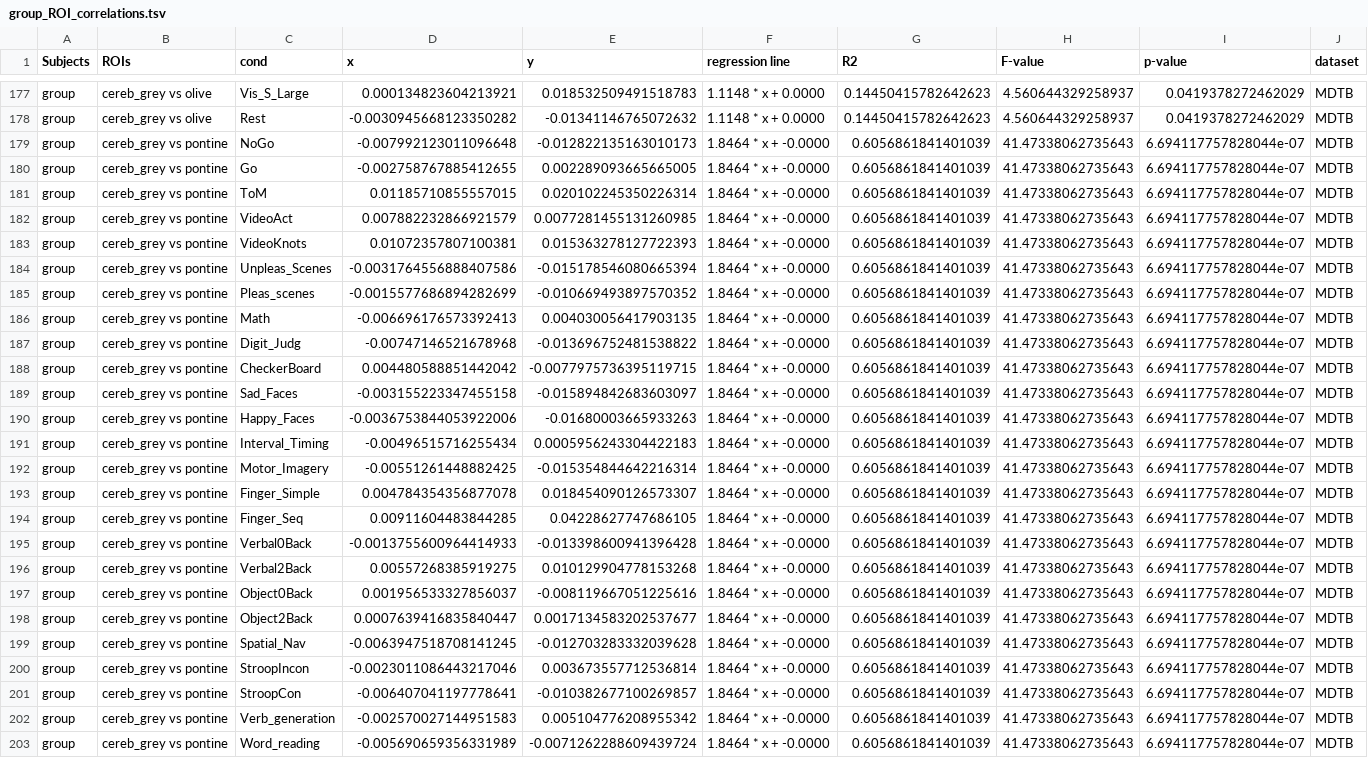
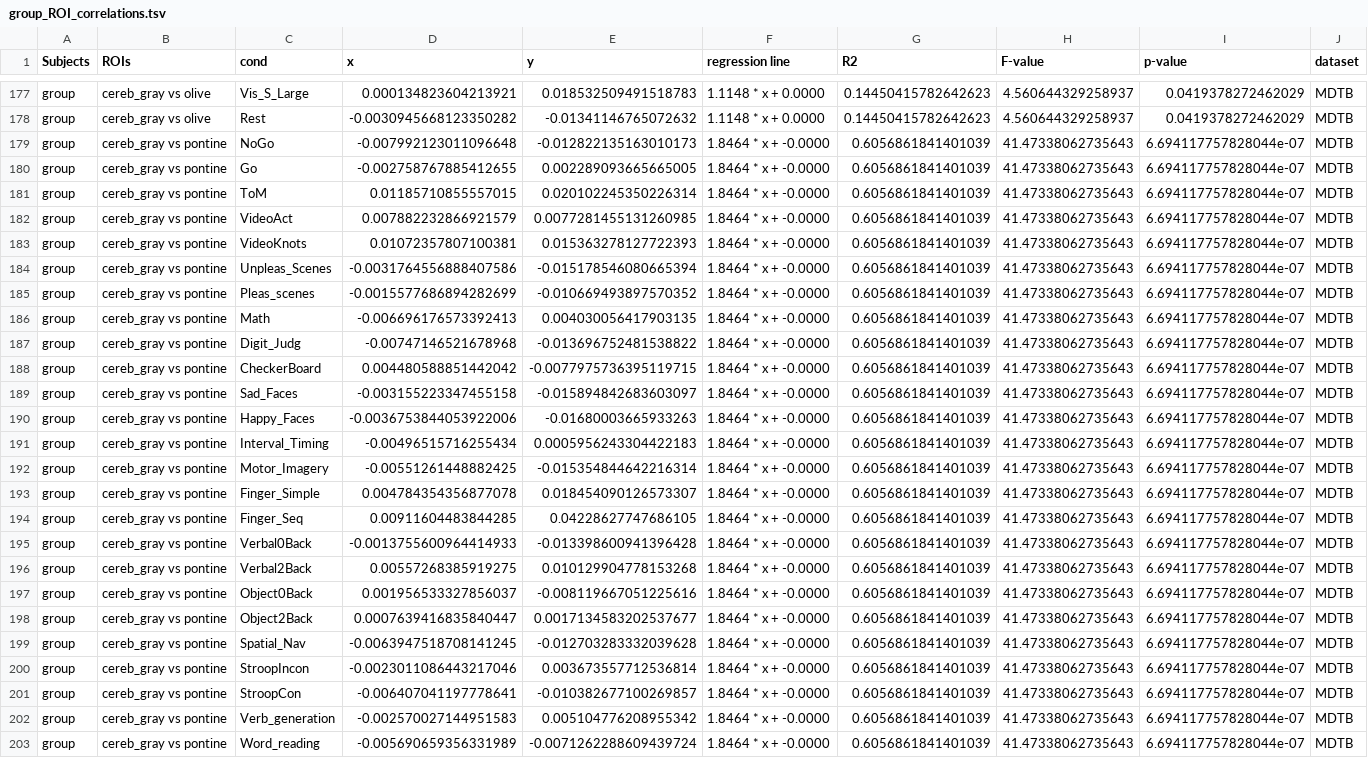
Before and after one commit to DiedrichsenLab/Pontine7T, a TSV file: notebooks/group_ROI_correlations.tsv, drawn as a sheet; only a part is shown, gaps mark what is left out; the diff covers the shown part only; the diff names each change by its address in the sheet, - before the commit and + after, or states it on an @@ line.

```diff
--- a/notebooks/group_ROI_correlations.tsv
+++ b/notebooks/group_ROI_correlations.tsv
-B177:B178 (ROIs): cereb_grey vs olive
+B177:B178 (ROIs): cereb_gray vs olive
-B179:B203 (ROIs): cereb_grey vs pontine
+B179:B203 (ROIs): cereb_gray vs pontine
```
Also changed, not shown: 67 edited cells elsewhere in this file, 2 other files.
